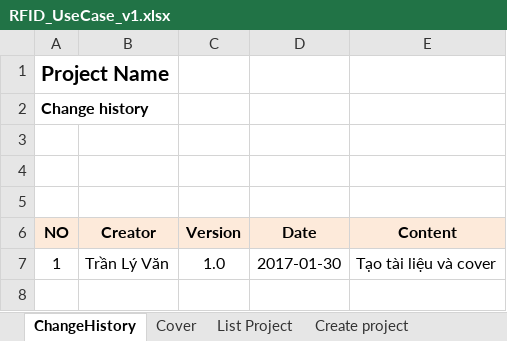
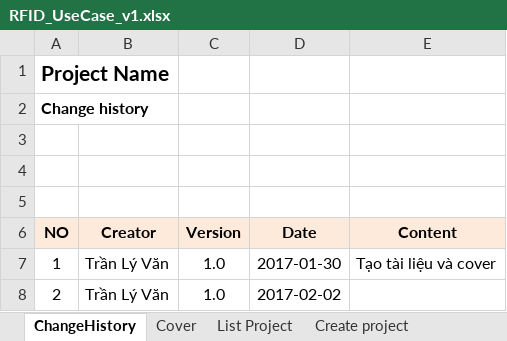
Before and after one commit to Webdien123/RFID, an Excel workbook: doc/requirement/RFID_UseCase_v1.xlsx, sheet ChangeHistory, drawn as a sheet; values as stored, in another font and other column widths than the file's, no borders; the diff names each change by its address in the sheet, - before the commit and + after, or states it on an @@ line.

```diff
--- a/doc/requirement/RFID_UseCase_v1.xlsx (sheet ChangeHistory)
+++ b/doc/requirement/RFID_UseCase_v1.xlsx (sheet ChangeHistory)
+row 8: 2 | Trần Lý Văn | 1.0 | 2017-02-02
```
Also changed, not shown: sheet Cover, sheet List Project, charts or pictures, 5 other files.
